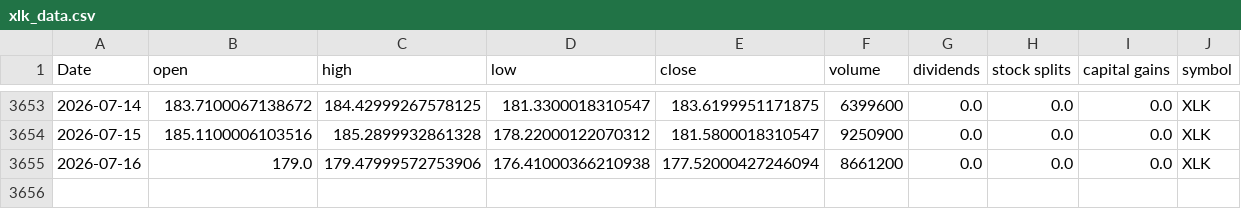
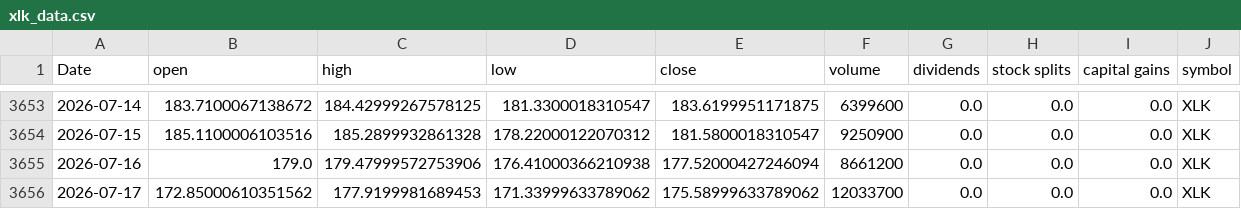
Before and after one commit to Akishai18/Market-Regime, a CSV file: data/sectors/xlk_data.csv, drawn as a sheet; only a part is shown, gaps mark what is left out; the diff names each change by its address in the sheet, - before the commit and + after, or states it on an @@ line.

```diff
--- a/data/sectors/xlk_data.csv
+++ b/data/sectors/xlk_data.csv
+row 3656: 2026-07-17 | 172.85000610351562 | 177.9199981689453 | 171.33999633789062 | 175.58999633789062 | 12033700 | 0.0 | 0.0 | 0.0 | XLK
```
Also changed, not shown: data/sectors/xlc_data.csv, data/sectors/xlu_data.csv, 46 other files.
